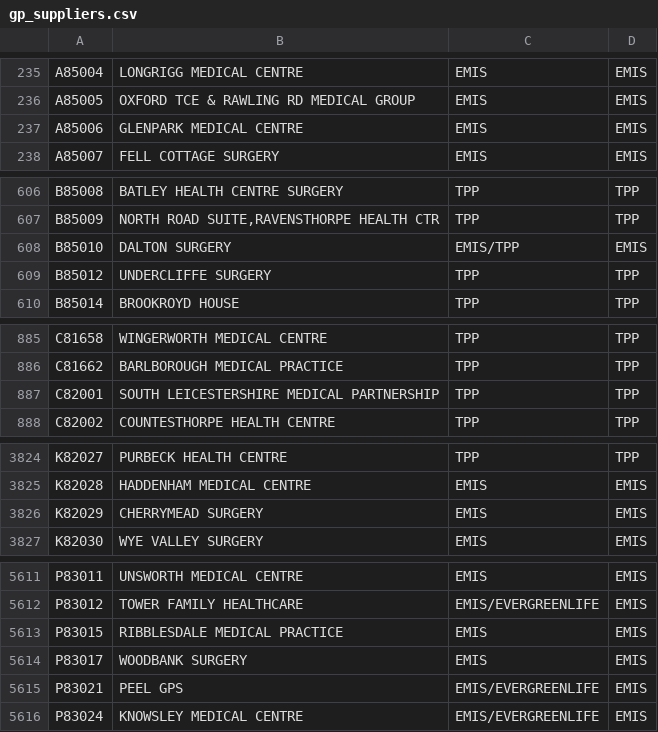
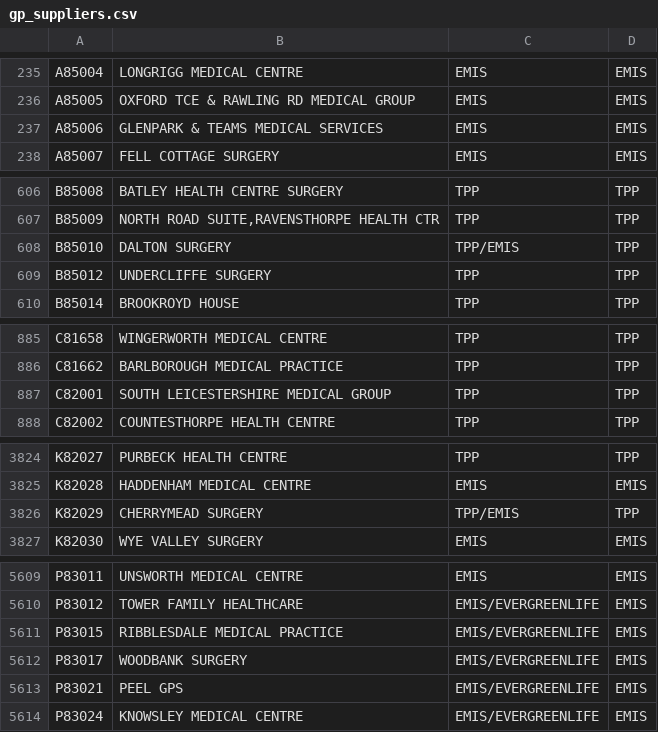
Before and after one commit to NHSDigital/mavis-data-gp-it-suppliers, a CSV file: data/gp_suppliers.csv, drawn as a sheet; only a part is shown, gaps mark what is left out; the diff covers the shown part only.

```diff
--- a/data/gp_suppliers.csv
+++ b/data/gp_suppliers.csv
@@ -236,3 +236,3 @@ A85004,LONGRIGG MEDICAL CENTRE,EMIS,EMIS
 A85005,OXFORD TCE & RAWLING RD MEDICAL GROUP,EMIS,EMIS
-A85006,GLENPARK MEDICAL CENTRE,EMIS,EMIS
+A85006,GLENPARK & TEAMS MEDICAL SERVICES,EMIS,EMIS
 A85007,FELL COTTAGE SURGERY,EMIS,EMIS
@@ -607,3 +607,3 @@ B85008,BATLEY HEALTH CENTRE SURGERY,TPP,TPP
 B85009,"NORTH ROAD SUITE,RAVENSTHORPE HEALTH CTR",TPP,TPP
-B85010,DALTON SURGERY,EMIS/TPP,EMIS
+B85010,DALTON SURGERY,TPP/EMIS,TPP
 B85012,UNDERCLIFFE SURGERY,TPP,TPP
@@ -886,3 +886,3 @@ C81658,WINGERWORTH MEDICAL CENTRE,TPP,TPP
 C81662,BARLBOROUGH MEDICAL PRACTICE,TPP,TPP
-C82001,SOUTH LEICESTERSHIRE MEDICAL PARTNERSHIP,TPP,TPP
+C82001,SOUTH LEICESTERSHIRE MEDICAL GROUP,TPP,TPP
 C82002,COUNTESTHORPE HEALTH CENTRE,TPP,TPP
@@ -3825,3 +3825,3 @@ K82027,PURBECK HEALTH CENTRE,TPP,TPP
 K82028,HADDENHAM MEDICAL CENTRE,EMIS,EMIS
-K82029,CHERRYMEAD SURGERY,EMIS,EMIS
+K82029,CHERRYMEAD SURGERY,TPP/EMIS,TPP
 K82030,WYE VALLEY SURGERY,EMIS,EMIS
@@ -5612,4 +5610,4 @@ P83011,UNSWORTH MEDICAL CENTRE,EMIS,EMIS
 P83012,TOWER FAMILY HEALTHCARE,EMIS/EVERGREENLIFE,EMIS
-P83015,RIBBLESDALE MEDICAL PRACTICE,EMIS,EMIS
-P83017,WOODBANK SURGERY,EMIS,EMIS
+P83015,RIBBLESDALE MEDICAL PRACTICE,EMIS/EVERGREENLIFE,EMIS
+P83017,WOODBANK SURGERY,EMIS/EVERGREENLIFE,EMIS
 P83021,PEEL GPS,EMIS/EVERGREENLIFE,EMIS
```
Also changed, not shown: 1 added row, 3 removed rows and 21 edited cells elsewhere in this file.
